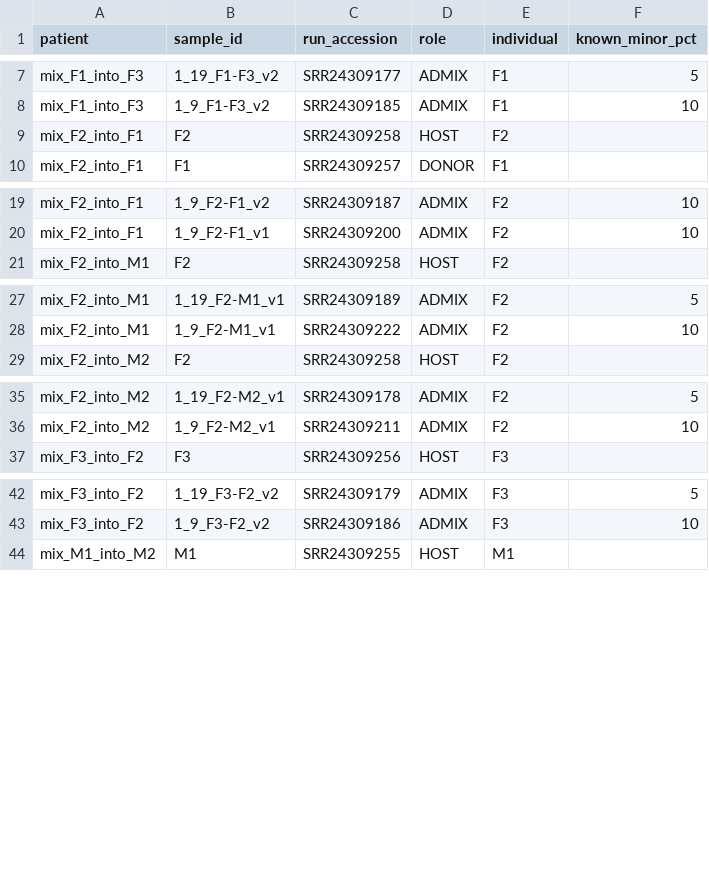
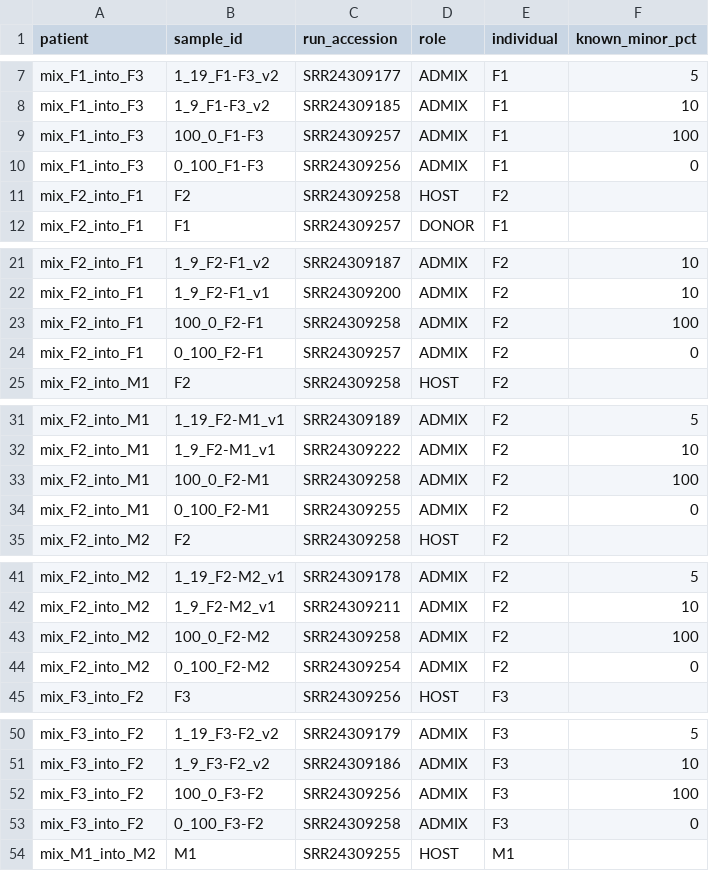
Before and after one commit to SACGF/allomix, a TSV file: paper/public_data/SRP434573/manifest.tsv, drawn as a sheet; only a part is shown, gaps mark what is left out; the diff covers the shown part only.

```diff
--- a/paper/public_data/SRP434573/manifest.tsv
+++ b/paper/public_data/SRP434573/manifest.tsv
@@ -8,2 +8,4 @@ mix_F1_into_F3	1_19_F1-F3_v2	SRR24309177	ADMIX	F1	5
 mix_F1_into_F3	1_9_F1-F3_v2	SRR24309185	ADMIX	F1	10
+mix_F1_into_F3	100_0_F1-F3	SRR24309257	ADMIX	F1	100
+mix_F1_into_F3	0_100_F1-F3	SRR24309256	ADMIX	F1	0
 mix_F2_into_F1	F2	SRR24309258	HOST	F2	
@@ -20,2 +22,4 @@ mix_F2_into_F1	1_9_F2-F1_v2	SRR24309187	ADMIX	F2	10
 mix_F2_into_F1	1_9_F2-F1_v1	SRR24309200	ADMIX	F2	10
+mix_F2_into_F1	100_0_F2-F1	SRR24309258	ADMIX	F2	100
+mix_F2_into_F1	0_100_F2-F1	SRR24309257	ADMIX	F2	0
 mix_F2_into_M1	F2	SRR24309258	HOST	F2	
@@ -28,2 +32,4 @@ mix_F2_into_M1	1_19_F2-M1_v1	SRR24309189	ADMIX	F2	5
 mix_F2_into_M1	1_9_F2-M1_v1	SRR24309222	ADMIX	F2	10
+mix_F2_into_M1	100_0_F2-M1	SRR24309258	ADMIX	F2	100
+mix_F2_into_M1	0_100_F2-M1	SRR24309255	ADMIX	F2	0
 mix_F2_into_M2	F2	SRR24309258	HOST	F2	
@@ -36,2 +42,4 @@ mix_F2_into_M2	1_19_F2-M2_v1	SRR24309178	ADMIX	F2	5
 mix_F2_into_M2	1_9_F2-M2_v1	SRR24309211	ADMIX	F2	10
+mix_F2_into_M2	100_0_F2-M2	SRR24309258	ADMIX	F2	100
+mix_F2_into_M2	0_100_F2-M2	SRR24309254	ADMIX	F2	0
 mix_F3_into_F2	F3	SRR24309256	HOST	F3	
@@ -43,2 +51,4 @@ mix_F3_into_F2	1_19_F3-F2_v2	SRR24309179	ADMIX	F3	5
 mix_F3_into_F2	1_9_F3-F2_v2	SRR24309186	ADMIX	F3	10
+mix_F3_into_F2	100_0_F3-F2	SRR24309256	ADMIX	F3	100
+mix_F3_into_F2	0_100_F3-F2	SRR24309258	ADMIX	F3	0
 mix_M1_into_M2	M1	SRR24309255	HOST	M1	
```
Also changed, not shown: 10 added rows elsewhere in this file, paper/public_data/SRP434573/sample_csvs/mix_F1_into_F3.csv, paper/public_data/SRP434573/sample_csvs/mix_F2_into_F1.csv, 9 other files.
